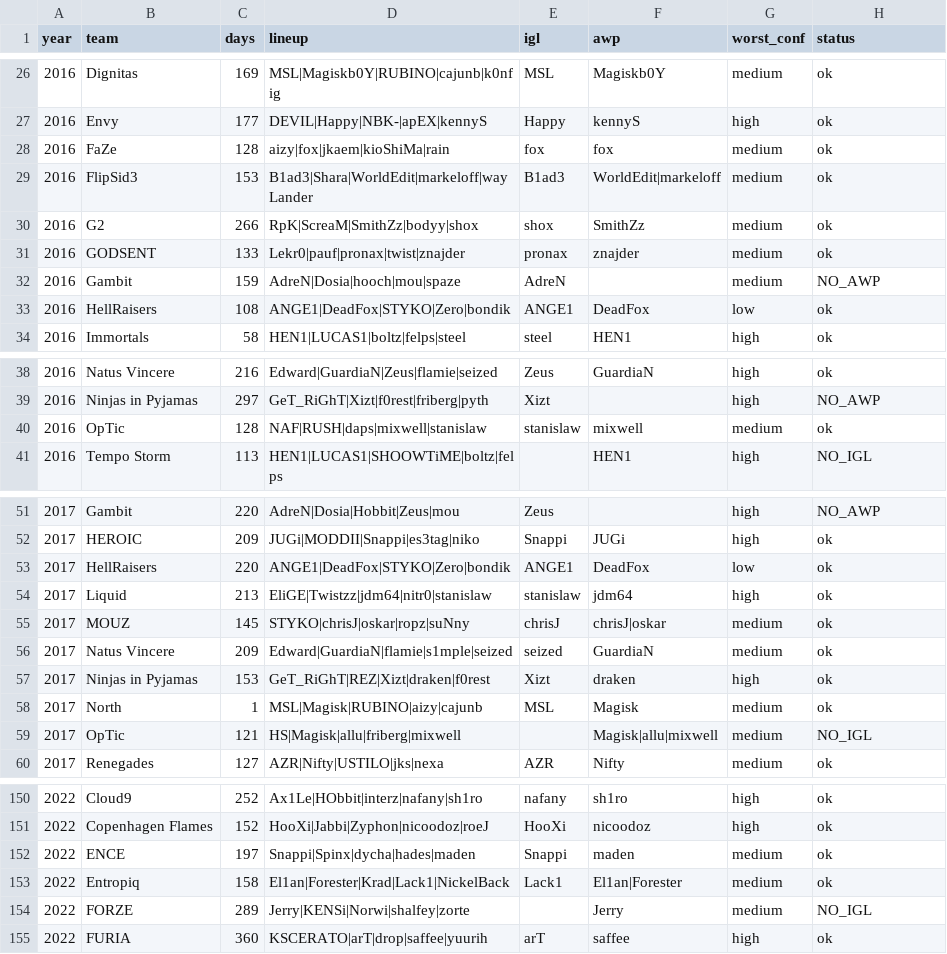
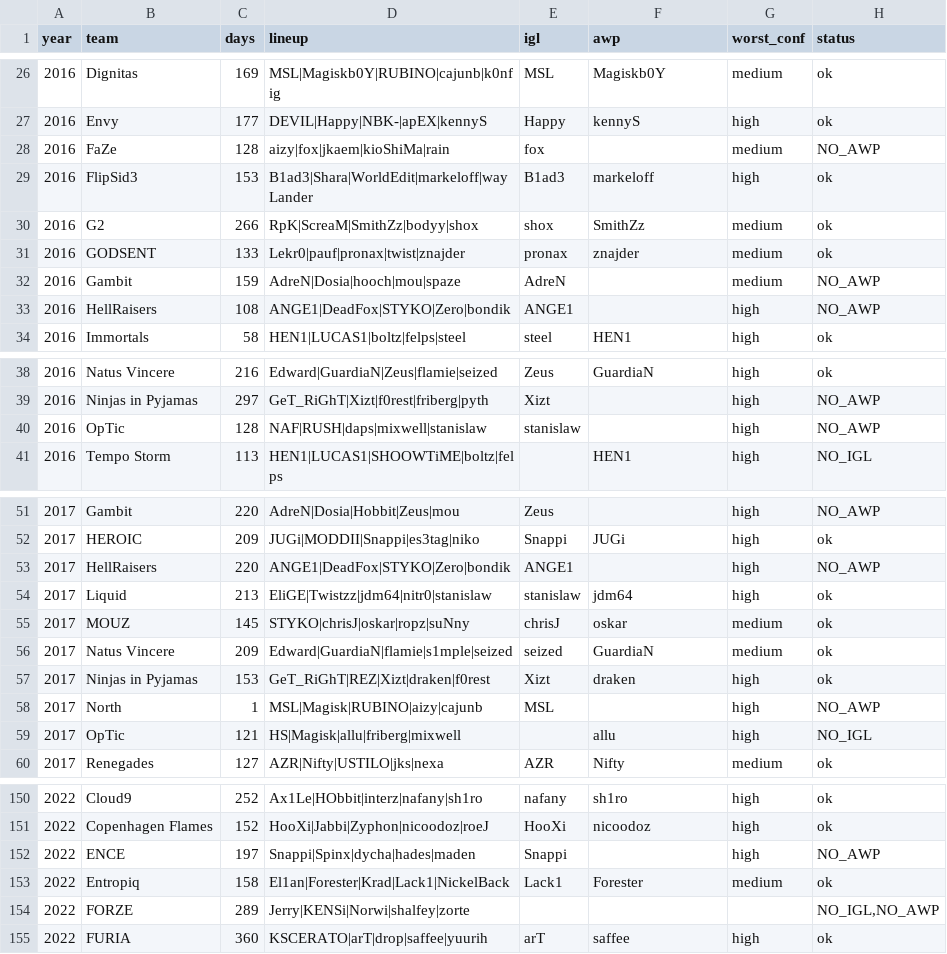
Before and after one commit to jeffreyguan/csdle, a CSV file: data/labelled_lineups.csv, drawn as a sheet; only a part is shown, gaps mark what is left out; the diff covers the shown part only.

```diff
--- a/data/labelled_lineups.csv
+++ b/data/labelled_lineups.csv
@@ -27,4 +27,4 @@ year,team,days,lineup,igl,awp,worst_conf,status
 2016,Envy,177,DEVIL|Happy|NBK-|apEX|kennyS,Happy,kennyS,high,ok
-2016,FaZe,128,aizy|fox|jkaem|kioShiMa|rain,fox,fox,medium,ok
-2016,FlipSid3,153,B1ad3|Shara|WorldEdit|markeloff|wayLander,B1ad3,WorldEdit|markeloff,medium,ok
+2016,FaZe,128,aizy|fox|jkaem|kioShiMa|rain,fox,,medium,NO_AWP
+2016,FlipSid3,153,B1ad3|Shara|WorldEdit|markeloff|wayLander,B1ad3,markeloff,high,ok
 2016,G2,266,RpK|ScreaM|SmithZz|bodyy|shox,shox,SmithZz,medium,ok
@@ -32,3 +32,3 @@ year,team,days,lineup,igl,awp,worst_conf,status
 2016,Gambit,159,AdreN|Dosia|hooch|mou|spaze,AdreN,,medium,NO_AWP
-2016,HellRaisers,108,ANGE1|DeadFox|STYKO|Zero|bondik,ANGE1,DeadFox,low,ok
+2016,HellRaisers,108,ANGE1|DeadFox|STYKO|Zero|bondik,ANGE1,,high,NO_AWP
 2016,Immortals,58,HEN1|LUCAS1|boltz|felps|steel,steel,HEN1,high,ok
@@ -39,3 +39,3 @@ year,team,days,lineup,igl,awp,worst_conf,status
 2016,Ninjas in Pyjamas,297,GeT_RiGhT|Xizt|f0rest|friberg|pyth,Xizt,,high,NO_AWP
-2016,OpTic,128,NAF|RUSH|daps|mixwell|stanislaw,stanislaw,mixwell,medium,ok
+2016,OpTic,128,NAF|RUSH|daps|mixwell|stanislaw,stanislaw,,high,NO_AWP
 2016,Tempo Storm,113,HEN1|LUCAS1|SHOOWTiME|boltz|felps,,HEN1,high,NO_IGL
@@ -52,9 +52,9 @@ year,team,days,lineup,igl,awp,worst_conf,status
 2017,HEROIC,209,JUGi|MODDII|Snappi|es3tag|niko,Snappi,JUGi,high,ok
-2017,HellRaisers,220,ANGE1|DeadFox|STYKO|Zero|bondik,ANGE1,DeadFox,low,ok
+2017,HellRaisers,220,ANGE1|DeadFox|STYKO|Zero|bondik,ANGE1,,high,NO_AWP
 2017,Liquid,213,EliGE|Twistzz|jdm64|nitr0|stanislaw,stanislaw,jdm64,high,ok
-2017,MOUZ,145,STYKO|chrisJ|oskar|ropz|suNny,chrisJ,chrisJ|oskar,medium,ok
+2017,MOUZ,145,STYKO|chrisJ|oskar|ropz|suNny,chrisJ,oskar,medium,ok
 2017,Natus Vincere,209,Edward|GuardiaN|flamie|s1mple|seized,seized,GuardiaN,medium,ok
 2017,Ninjas in Pyjamas,153,GeT_RiGhT|REZ|Xizt|draken|f0rest,Xizt,draken,high,ok
-2017,North,1,MSL|Magisk|RUBINO|aizy|cajunb,MSL,Magisk,medium,ok
-2017,OpTic,121,HS|Magisk|allu|friberg|mixwell,,Magisk|allu|mixwell,medium,NO_IGL
+2017,North,1,MSL|Magisk|RUBINO|aizy|cajunb,MSL,,high,NO_AWP
+2017,OpTic,121,HS|Magisk|allu|friberg|mixwell,,allu,high,NO_IGL
 2017,Renegades,127,AZR|Nifty|USTILO|jks|nexa,AZR,Nifty,medium,ok
@@ -151,5 +151,5 @@ year,team,days,lineup,igl,awp,worst_conf,status
 2022,Copenhagen Flames,152,HooXi|Jabbi|Zyphon|nicoodoz|roeJ,HooXi,nicoodoz,high,ok
-2022,ENCE,197,Snappi|Spinx|dycha|hades|maden,Snappi,maden,medium,ok
-2022,Entropiq,158,El1an|Forester|Krad|Lack1|NickelBack,Lack1,El1an|Forester,medium,ok
-2022,FORZE,289,Jerry|KENSi|Norwi|shalfey|zorte,,Jerry,medium,NO_IGL
+2022,ENCE,197,Snappi|Spinx|dycha|hades|maden,Snappi,,high,NO_AWP
+2022,Entropiq,158,El1an|Forester|Krad|Lack1|NickelBack,Lack1,Forester,medium,ok
+2022,FORZE,289,Jerry|KENSi|Norwi|shalfey|zorte,,,,"NO_IGL,NO_AWP"
 2022,FURIA,360,KSCERATO|arT|drop|saffee|yuurih,arT,saffee,high,ok
```
Also changed, not shown: 41 edited cells elsewhere in this file, data/labels_manual.csv, 25 other files.
